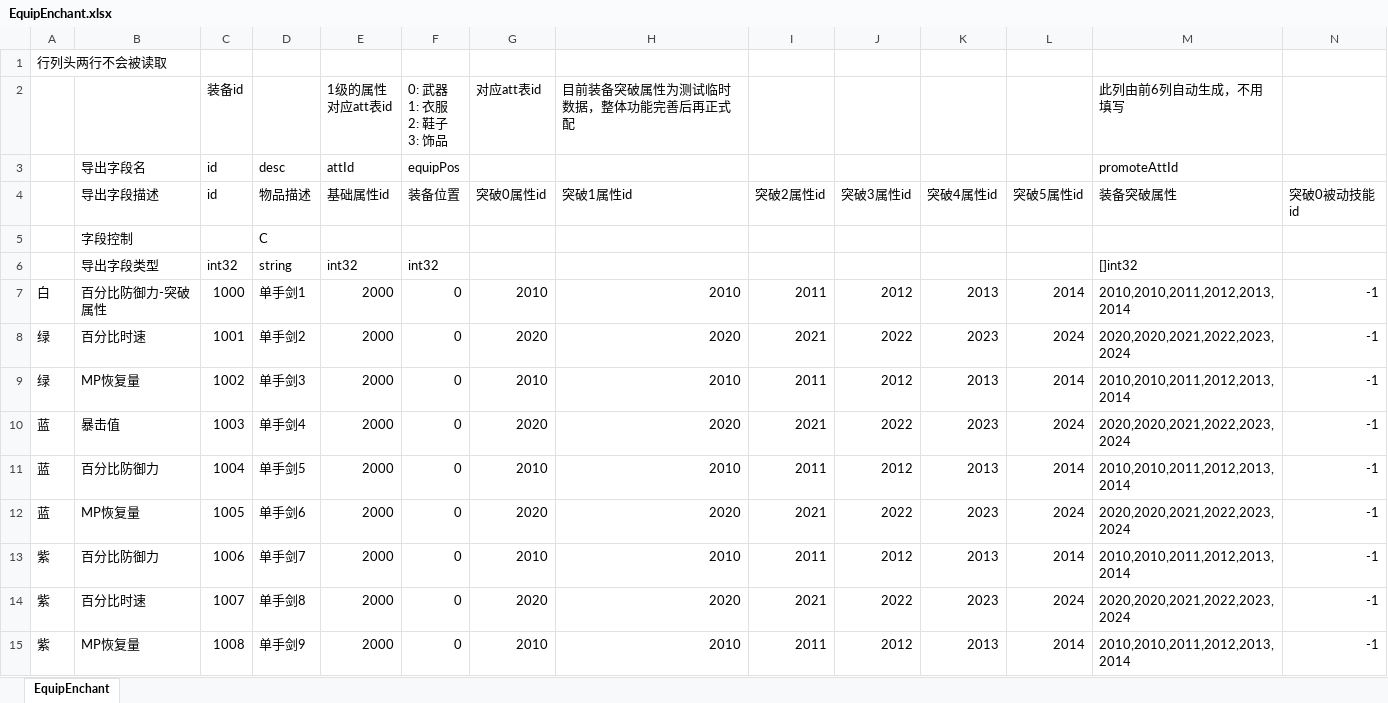
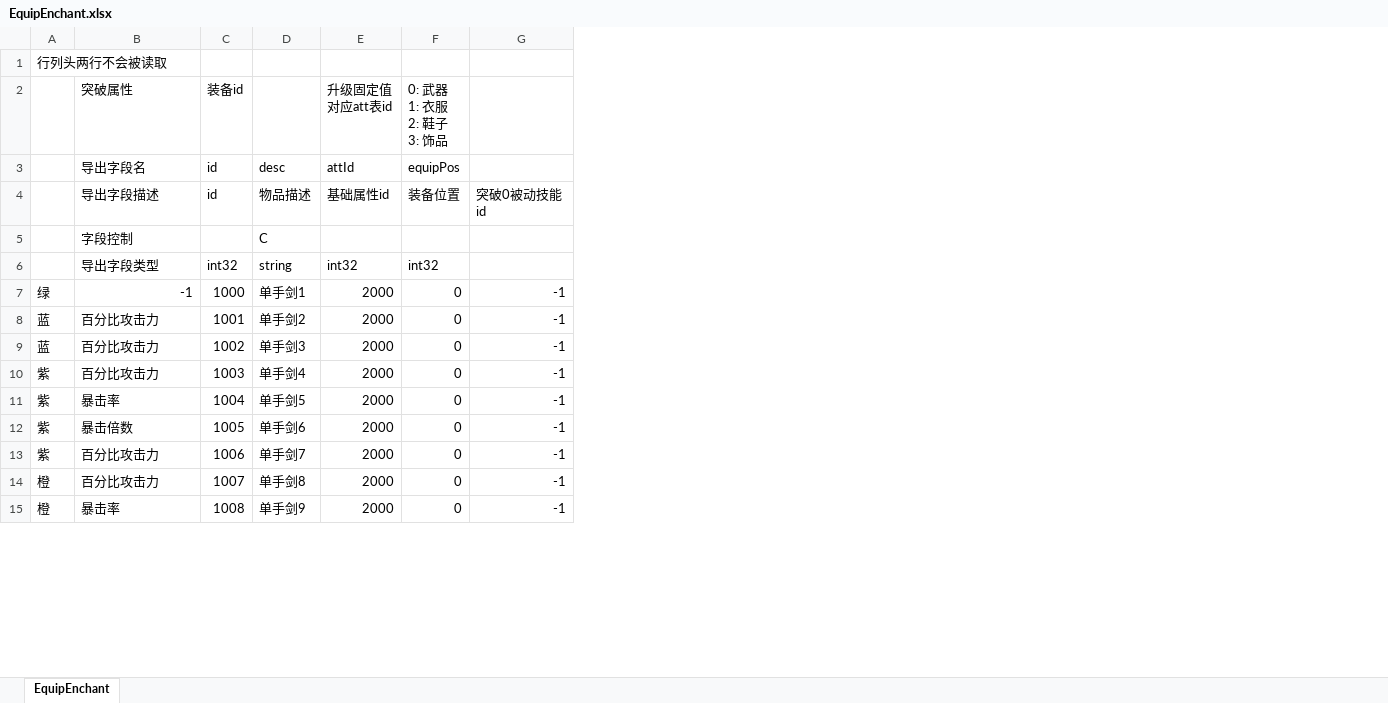
Before and after one commit to east-eden/server, an Excel workbook: config/excel/EquipEnchant.xlsx, sheet EquipEnchant, drawn as a sheet; only a part is shown; values as stored, in another font and other column widths than the file's, no cell formats; ↵ is a line break in a cell; the diff covers the shown part only; the diff names each change by its address in the sheet, - before the commit and + after, or states it on an @@ line.

```diff
--- a/config/excel/EquipEnchant.xlsx (sheet EquipEnchant)
+++ b/config/excel/EquipEnchant.xlsx (sheet EquipEnchant)
-column G (突破0属性id), row 2: 对应att表id; rows 7-15: 2010 | 2020 | 2010 | 2020 | 2010 | 2020 | 2010 | 2020 | 2010
-column H (突破1属性id), row 2: 目前装备突破属性为测试临时数据，整体功能完善后再正式配; rows 7-15: 2010 | 2020 | 2010 | 2020 | 2010 | 2020 | 2010 | 2020 | 2010
-column I (突破2属性id), rows 7-15: 2011 | 2021 | 2011 | 2021 | 2011 | 2021 | 2011 | 2021 | 2011
-column J (突破3属性id), rows 7-15: 2012 | 2022 | 2012 | 2022 | 2012 | 2022 | 2012 | 2022 | 2012
-column K (突破4属性id), rows 7-15: 2013 | 2023 | 2013 | 2023 | 2013 | 2023 | 2013 | 2023 | 2013
-column L (突破5属性id), rows 7-15: 2014 | 2024 | 2014 | 2024 | 2014 | 2024 | 2014 | 2024 | 2014
-column M (装备突破属性), rows 2-3: 此列由前6列自动生成，不用填写 | promoteAttId; rows 6-15: []int32 | 2010,2010,2011,2012,2013,2014 | 2020,2020,2021,2022,2023,2024 | 2010,2010,2011,2012,2013,2014 | 2020,2020,2021,2022,2023,2024 | 2010,2010,2011,2012,2013,2014 | 2020,2020,2021,2022,2023,2024 | 2010,2010,2011,2012,2013,2014 | 2020,2020,2021,2022,2023,2024 | 2010,2010,2011,2012,2013,2014
-B2 (导出字段描述): (empty)
+B2 (导出字段描述): 突破属性
-E2 (基础属性id): 1级的属性 ↵ 对应att表id
+E2 (基础属性id): 升级固定值 ↵ 对应att表id
-A7: 白
+A7: 绿
-B7 (导出字段描述): 百分比防御力-突破属性
+B7 (导出字段描述): -1
-A8:A9: 绿
+A8:A9: 蓝
-B8 (导出字段描述): 百分比时速
+B8 (导出字段描述): 百分比攻击力
-B9 (导出字段描述): MP恢复量
+B9 (导出字段描述): 百分比攻击力
-A10:A12: 蓝
+A10:A12: 紫
-B10 (导出字段描述): 暴击值
+B10 (导出字段描述): 百分比攻击力
-B11 (导出字段描述): 百分比防御力
+B11 (导出字段描述): 暴击率
-B12 (导出字段描述): MP恢复量
+B12 (导出字段描述): 暴击倍数
-B13 (导出字段描述): 百分比防御力
+B13 (导出字段描述): 百分比攻击力
-A14:A15: 紫
+A14:A15: 橙
-B14 (导出字段描述): 百分比时速
+B14 (导出字段描述): 百分比攻击力
-B15 (导出字段描述): MP恢复量
+B15 (导出字段描述): 暴击率
```
Also changed, not shown: 104 edited cells elsewhere in this sheet, cell formats, formulas that keep their value, config/excel/CrystalAttRepo.xlsx, config/excel/EquipLevelup.xlsx, 5 other files.
